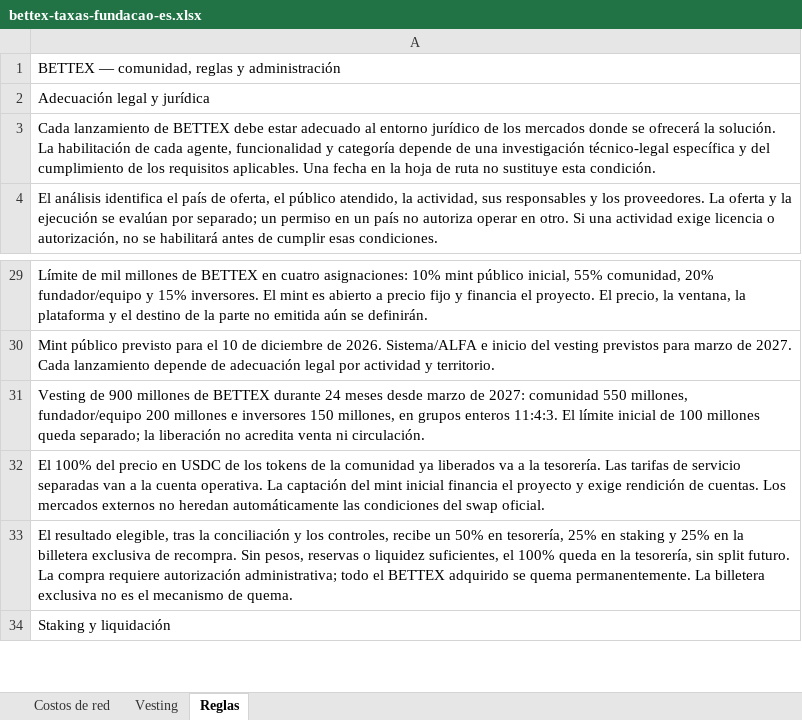
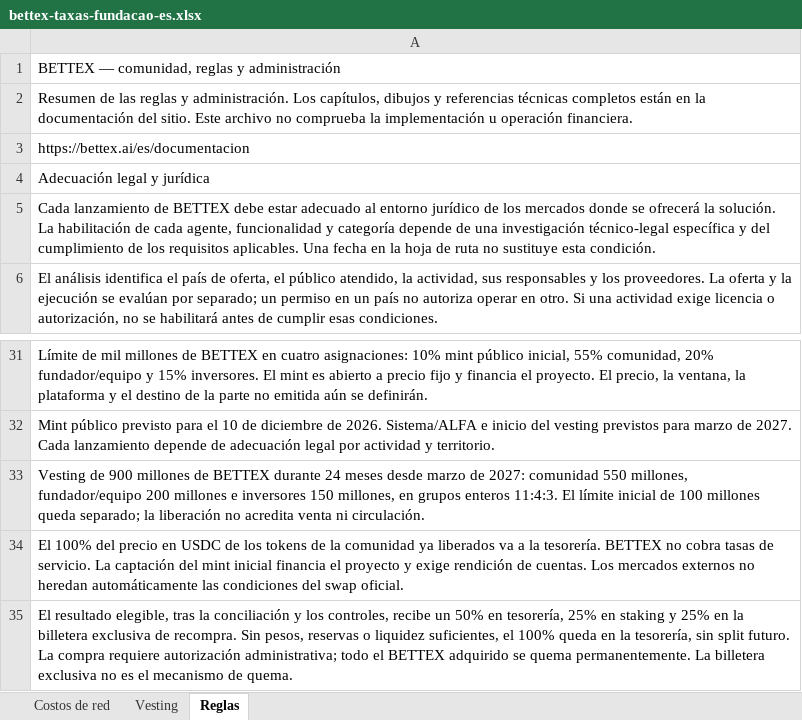
Before and after one commit to faranha/bettex, an Excel workbook: artifacts/bettex-site/public/downloads/bettex-taxas-fundacao-es.xlsx, sheet Reglas, drawn as a sheet; only a part is shown, gaps mark what is left out; the shorter side is filled out with more unchanged rows; values as stored, in another font and other column widths than the file's, no borders; addresses are those after the commit; the diff covers the shown part only; the diff names each change by its address in the sheet, - before the commit and + after, or states it on an @@ line.

```diff
--- a/artifacts/bettex-site/public/downloads/bettex-taxas-fundacao-es.xlsx (sheet Reglas)
+++ b/artifacts/bettex-site/public/downloads/bettex-taxas-fundacao-es.xlsx (sheet Reglas)
+row 2: Resumen de las reglas y administración. Los capítulos, dibujos y referencias técnicas completos están en la documentación del sitio. Este archivo no comprueba la implementación u operación financiera.
+row 3: https://bettex.ai/es/documentacion
-A34: …la tesorería. Las tarifas de servicio separadas van a la cuenta operativa. La captación…
+A34: …la tesorería. BETTEX no cobra tasas de servicio. La captación…
```
Also changed, not shown: 28 added rows elsewhere in this sheet, artifacts/bettex-site/public/downloads/bettex-taxas-fundacao-en.xlsx, artifacts/bettex-site/public/downloads/bettex-taxas-fundacao.xlsx, 45 other files.
